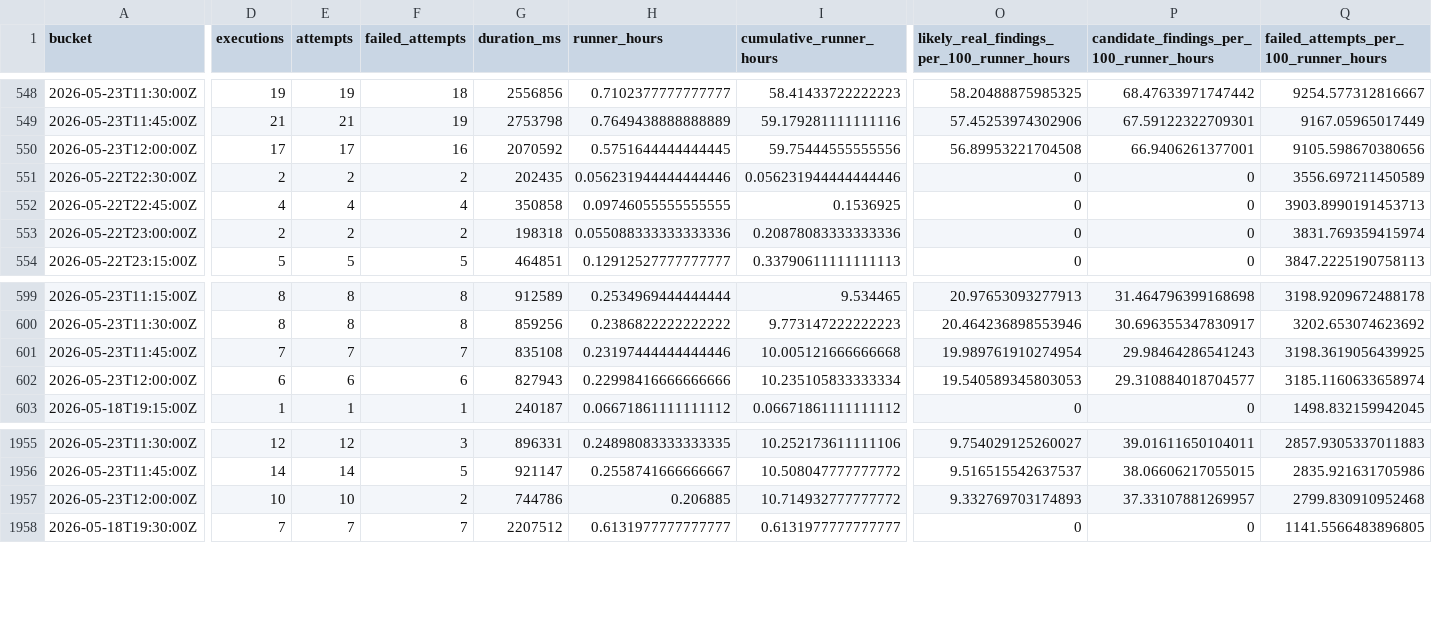
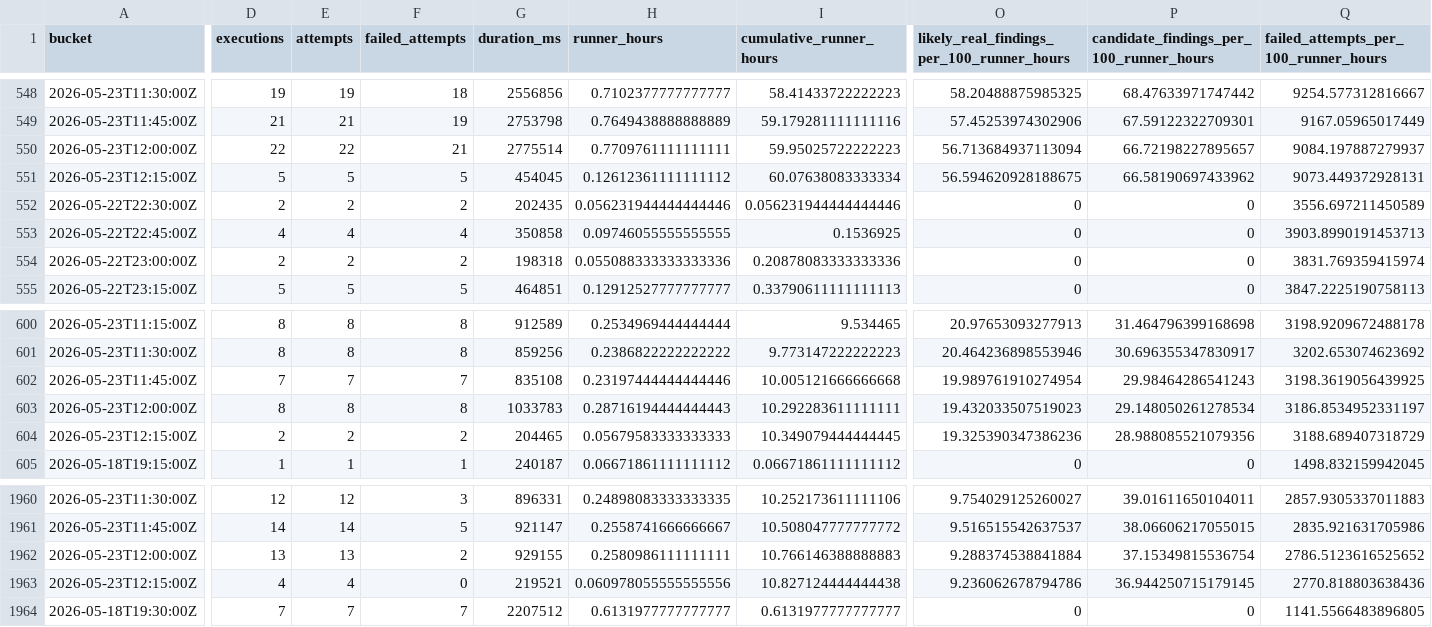
Before and after one commit to danluu/gutenberg, a CSV file: docs/explanations/architecture/rtc-jetstream2-fuzz-trends-20260515/data/bug_effectiveness_by_profile.csv, drawn as a sheet; only a part is shown, gaps mark what is left out; addresses are those after the commit; rows hold the shown columns only; the diff covers the shown part only; the diff names each change by its address in the sheet, - before the commit and + after, or states it on an @@ line.

```diff
--- a/docs/explanations/architecture/rtc-jetstream2-fuzz-trends-20260515/data/bug_effectiveness_by_profile.csv
+++ b/docs/explanations/architecture/rtc-jetstream2-fuzz-trends-20260515/data/bug_effectiveness_by_profile.csv
-D550 (executions): 17
+D550 (executions): 22
-E550 (attempts): 17
+E550 (attempts): 22
-F550 (failed_attempts): 16
+F550 (failed_attempts): 21
-G550 (duration_ms): 2070592
+G550 (duration_ms): 2775514
-H550 (runner_hours): 0.5751644444444445
+H550 (runner_hours): 0.7709761111111111
-I550 (cumulative_runner_hours): 59.75444555555556
+I550 (cumulative_runner_hours): 59.95025722222223
-O550: 56.89953221704508
+O550: 56.713684937113094
-P550: 66.9406261377001
+P550: 66.72198227895657
-Q550: 9105.598670380656
+Q550: 9084.197887279937
+row 551: 2026-05-23T12:15:00Z | 5 | 5 | 5 | 454045 | 0.12612361111111112 | 60.07638083333334 | 56.594620928188675 | 66.58190697433962 | 9073.449372928131
-D603 (executions): 6
+D603 (executions): 8
-E603 (attempts): 6
+E603 (attempts): 8
-F603 (failed_attempts): 6
+F603 (failed_attempts): 8
-G603 (duration_ms): 827943
+G603 (duration_ms): 1033783
-H603 (runner_hours): 0.22998416666666666
+H603 (runner_hours): 0.28716194444444443
-I603 (cumulative_runner_hours): 10.235105833333334
+I603 (cumulative_runner_hours): 10.292283611111111
-O603: 19.540589345803053
+O603: 19.432033507519023
-P603: 29.310884018704577
+P603: 29.148050261278534
-Q603: 3185.1160633658974
+Q603: 3186.8534952331197
+row 604: 2026-05-23T12:15:00Z | 2 | 2 | 2 | 204465 | 0.05679583333333333 | 10.349079444444445 | 19.325390347386236 | 28.988085521079356 | 3188.689407318729
-D1962 (executions): 10
+D1962 (executions): 13
-E1962 (attempts): 10
+E1962 (attempts): 13
-G1962 (duration_ms): 744786
+G1962 (duration_ms): 929155
-H1962 (runner_hours): 0.206885
+H1962 (runner_hours): 0.2580986111111111
-I1962 (cumulative_runner_hours): 10.714932777777772
+I1962 (cumulative_runner_hours): 10.766146388888883
-O1962: 9.332769703174893
+O1962: 9.288374538841884
-P1962: 37.33107881269957
+P1962: 37.15349815536754
-Q1962: 2799.830910952468
+Q1962: 2786.5123616525652
+row 1963: 2026-05-23T12:15:00Z | 4 | 4 | 0 | 219521 | 0.060978055555555556 | 10.827124444444438 | 9.236062678794786 | 36.944250715179145 | 2770.818803638436
```
Also changed, not shown: 3 added rows and 60 edited cells elsewhere in this file, docs/explanations/architecture/rtc-jetstream2-fuzz-trends-20260515/data/bug_effectiveness_by_level.csv, docs/explanations/architecture/rtc-jetstream2-fuzz-trends-20260515/data/bug_output_effectiveness_by_level.csv, 56 other files.
